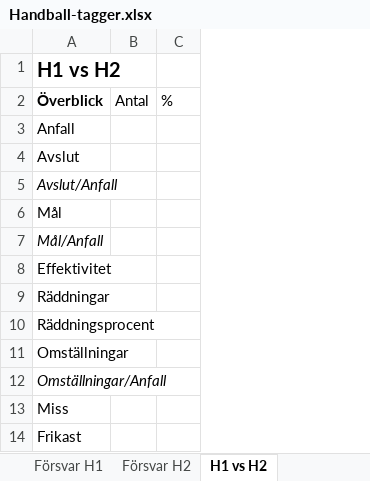
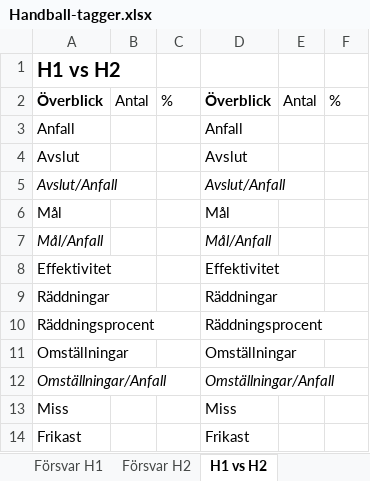
Before and after one commit to glescha/handball-tagger, an Excel workbook: public/Handball-tagger.xlsx, sheet H1 vs H2, drawn as a sheet; values as stored, in another font and other column widths than the file's, no borders; charts and pictures not drawn; the diff names each change by its address in the sheet, - before the commit and + after, or states it on an @@ line.

```diff
--- a/public/Handball-tagger.xlsx (sheet H1 vs H2)
+++ b/public/Handball-tagger.xlsx (sheet H1 vs H2)
+column D, rows 2-14: Överblick | Anfall | Avslut | Avslut/Anfall | Mål | Mål/Anfall | Effektivitet | Räddningar | Räddningsprocent | Omställningar | Omställningar/Anfall | Miss | Frikast
+column E, row 2: Antal
+column F, row 2: %
```
Also changed, not shown: sheet Anfall ALL, sheet Anfall H1, sheet Anfall H2, sheet Försvar ALL, sheet Försvar H1, sheet Försvar H2, 1 more sheet, 19 other files.
